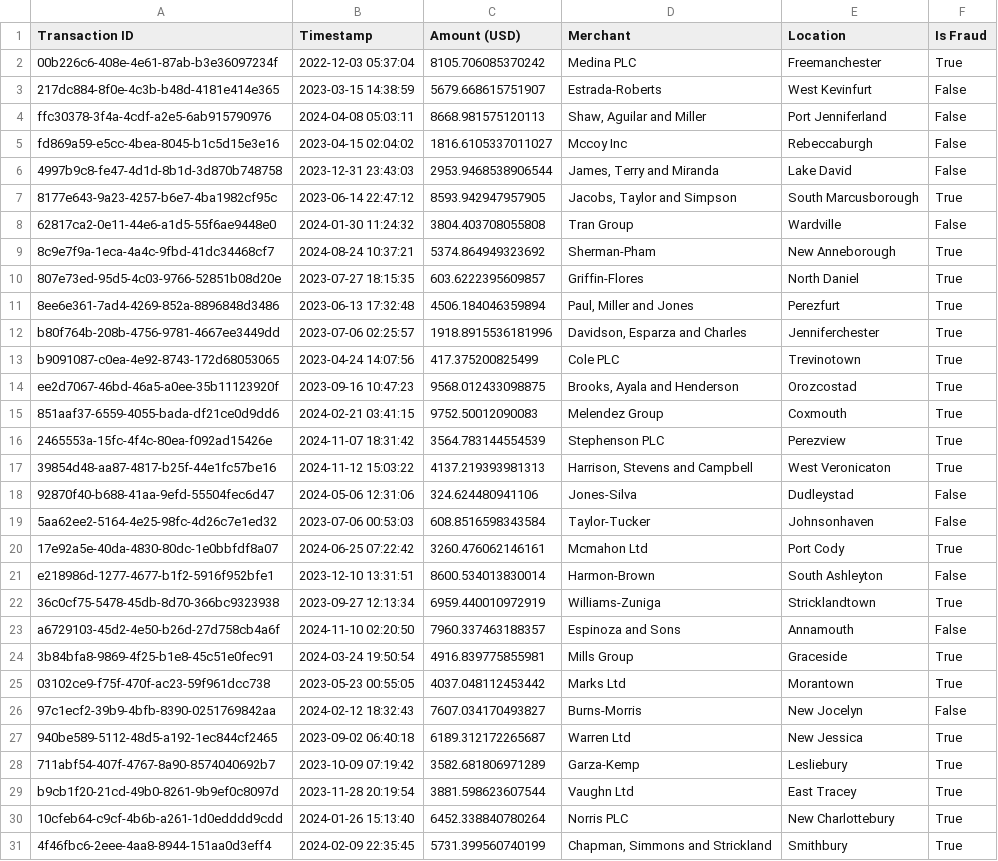
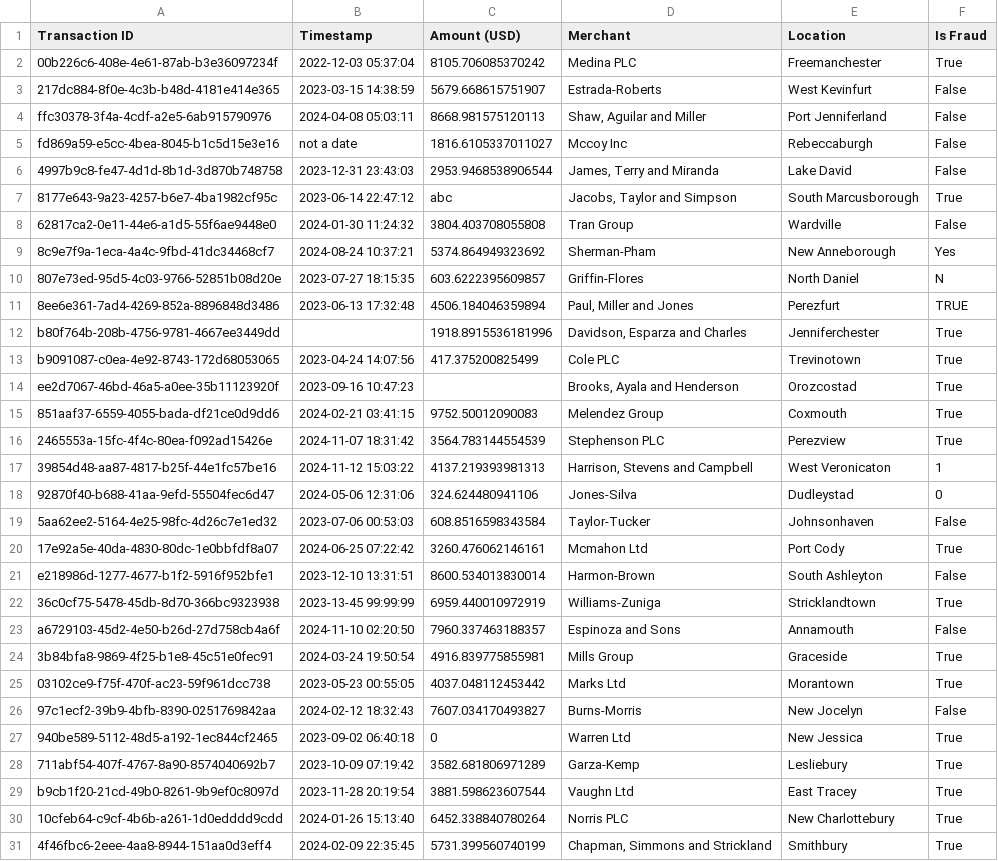
Before and after one commit to profpius/fraud-detection-analysis, a CSV file: fraud_detection_data.csv, drawn as a sheet; only a part is shown; the diff covers the shown part only.

```diff
--- a/fraud_detection_data.csv
+++ b/fraud_detection_data.csv
@@ -4,16 +4,16 @@ Transaction ID,Timestamp,Amount (USD),Merchant,Location,Is Fraud
 ffc30378-3f4a-4cdf-a2e5-6ab915790976,2024-04-08 05:03:11,8668.981575120113,"Shaw, Aguilar and Miller",Port Jenniferland,False
-fd869a59-e5cc-4bea-8045-b1c5d15e3e16,2023-04-15 02:04:02,1816.6105337011027,Mccoy Inc,Rebeccaburgh,False
+fd869a59-e5cc-4bea-8045-b1c5d15e3e16,not a date,1816.6105337011027,Mccoy Inc,Rebeccaburgh,False
 4997b9c8-fe47-4d1d-8b1d-3d870b748758,2023-12-31 23:43:03,2953.9468538906544,"James, Terry and Miranda",Lake David,False
-8177e643-9a23-4257-b6e7-4ba1982cf95c,2023-06-14 22:47:12,8593.942947957905,"Jacobs, Taylor and Simpson",South Marcusborough,True
+8177e643-9a23-4257-b6e7-4ba1982cf95c,2023-06-14 22:47:12,abc,"Jacobs, Taylor and Simpson",South Marcusborough,True
 62817ca2-0e11-44e6-a1d5-55f6ae9448e0,2024-01-30 11:24:32,3804.403708055808,Tran Group,Wardville,False
-8c9e7f9a-1eca-4a4c-9fbd-41dc34468cf7,2024-08-24 10:37:21,5374.864949323692,Sherman-Pham,New Anneborough,True
-807e73ed-95d5-4c03-9766-52851b08d20e,2023-07-27 18:15:35,603.6222395609857,Griffin-Flores,North Daniel,True
-8ee6e361-7ad4-4269-852a-8896848d3486,2023-06-13 17:32:48,4506.184046359894,"Paul, Miller and Jones",Perezfurt,True
-b80f764b-208b-4756-9781-4667ee3449dd,2023-07-06 02:25:57,1918.8915536181996,"Davidson, Esparza and Charles",Jenniferchester,True
+8c9e7f9a-1eca-4a4c-9fbd-41dc34468cf7,2024-08-24 10:37:21,5374.864949323692,Sherman-Pham,New Anneborough,Yes
+807e73ed-95d5-4c03-9766-52851b08d20e,2023-07-27 18:15:35,603.6222395609857,Griffin-Flores,North Daniel,N
+8ee6e361-7ad4-4269-852a-8896848d3486,2023-06-13 17:32:48,4506.184046359894,"Paul, Miller and Jones",Perezfurt,TRUE
+b80f764b-208b-4756-9781-4667ee3449dd,,1918.8915536181996,"Davidson, Esparza and Charles",Jenniferchester,True
 b9091087-c0ea-4e92-8743-172d68053065,2023-04-24 14:07:56,417.375200825499,Cole PLC,Trevinotown,True
-ee2d7067-46bd-46a5-a0ee-35b11123920f,2023-09-16 10:47:23,9568.012433098875,"Brooks, Ayala and Henderson",Orozcostad,True
+ee2d7067-46bd-46a5-a0ee-35b11123920f,2023-09-16 10:47:23,,"Brooks, Ayala and Henderson",Orozcostad,True
 851aaf37-6559-4055-bada-df21ce0d9dd6,2024-02-21 03:41:15,9752.50012090083,Melendez Group,Coxmouth,True
 2465553a-15fc-4f4c-80ea-f092ad15426e,2024-11-07 18:31:42,3564.783144554539,Stephenson PLC,Perezview,True
-39854d48-aa87-4817-b25f-44e1fc57be16,2024-11-12 15:03:22,4137.219393981313,"Harrison, Stevens and Campbell",West Veronicaton,True
-92870f40-b688-41aa-9efd-55504fec6d47,2024-05-06 12:31:06,324.624480941106,Jones-Silva,Dudleystad,False
+39854d48-aa87-4817-b25f-44e1fc57be16,2024-11-12 15:03:22,4137.219393981313,"Harrison, Stevens and Campbell",West Veronicaton,1
+92870f40-b688-41aa-9efd-55504fec6d47,2024-05-06 12:31:06,324.624480941106,Jones-Silva,Dudleystad,0
 5aa62ee2-5164-4e25-98fc-4d26c7e1ed32,2023-07-06 00:53:03,608.8516598343584,Taylor-Tucker,Johnsonhaven,False
@@ -21,3 +21,3 @@ ee2d7067-46bd-46a5-a0ee-35b11123920f,2023-09-16 10:47:23,9568.012433098875,"Broo
 e218986d-1277-4677-b1f2-5916f952bfe1,2023-12-10 13:31:51,8600.534013830014,Harmon-Brown,South Ashleyton,False
-36c0cf75-5478-45db-8d70-366bc9323938,2023-09-27 12:13:34,6959.440010972919,Williams-Zuniga,Stricklandtown,True
+36c0cf75-5478-45db-8d70-366bc9323938,2023-13-45 99:99:99,6959.440010972919,Williams-Zuniga,Stricklandtown,True
 a6729103-45d2-4e50-b26d-27d758cb4a6f,2024-11-10 02:20:50,7960.337463188357,Espinoza and Sons,Annamouth,False
@@ -26,3 +26,3 @@ a6729103-45d2-4e50-b26d-27d758cb4a6f,2024-11-10 02:20:50,7960.337463188357,Espin
 97c1ecf2-39b9-4bfb-8390-0251769842aa,2024-02-12 18:32:43,7607.034170493827,Burns-Morris,New Jocelyn,False
-940be589-5112-48d5-a192-1ec844cf2465,2023-09-02 06:40:18,6189.312172265687,Warren Ltd,New Jessica,True
+940be589-5112-48d5-a192-1ec844cf2465,2023-09-02 06:40:18,0,Warren Ltd,New Jessica,True
 711abf54-407f-4767-8a90-8574040692b7,2023-10-09 07:19:42,3582.681806971289,Garza-Kemp,Lesliebury,True
```
Also changed, not shown: 2 added rows and 8 edited cells elsewhere in this file, 1 other file.
